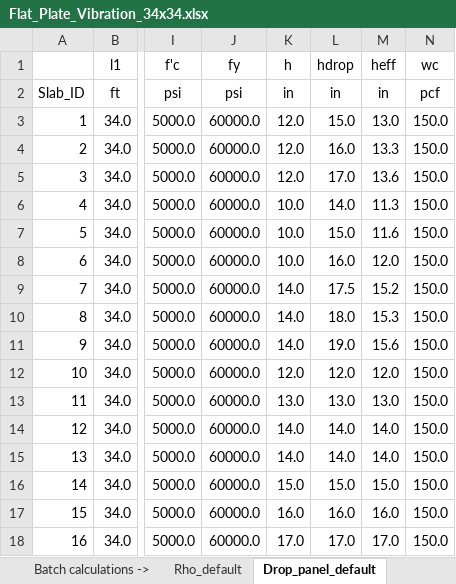
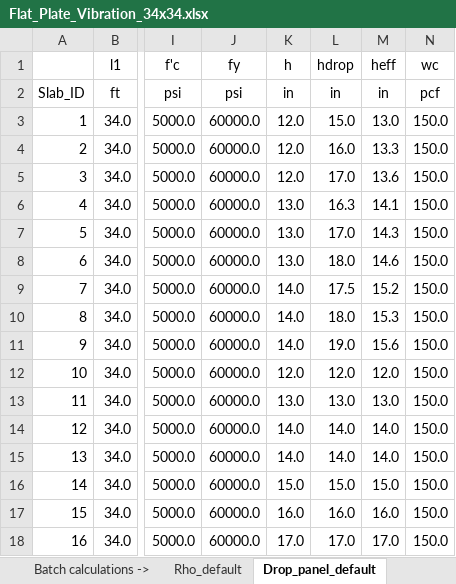
Before and after one commit to m-clare/vibraslab, an Excel workbook: slab_34x34/Flat_Plate_Vibration_34x34.xlsx, sheet Drop_panel_default, drawn as a sheet; only a part is shown, gaps mark what is left out; values as stored, in another font and other column widths than the file's, no borders; conditional formats not drawn; the diff names each change by its address in the sheet, - before the commit and + after, or states it on an @@ line.

```diff
--- a/slab_34x34/Flat_Plate_Vibration_34x34.xlsx (sheet Drop_panel_default)
+++ b/slab_34x34/Flat_Plate_Vibration_34x34.xlsx (sheet Drop_panel_default)
-K6:K8: 10.0
+K6:K8: 13.0
-L6: 14.0
+L6: 16.3
-M6: 11.3
+M6: 14.1
-L7: 15.0
+L7: 17.0
-M7: 11.6
+M7: 14.3
-L8: 16.0
+L8: 18.0
-M8: 12.0
+M8: 14.6
```
Also changed, not shown: sheet drop_panel_study, formulas that keep their value, hidden cells, Flat_Plate_Vibration_Template.xlsx, 4 other files.
